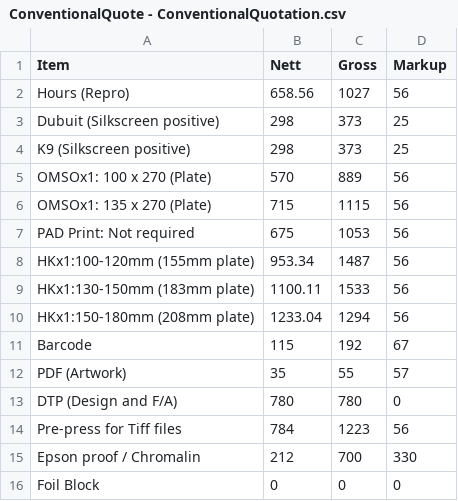
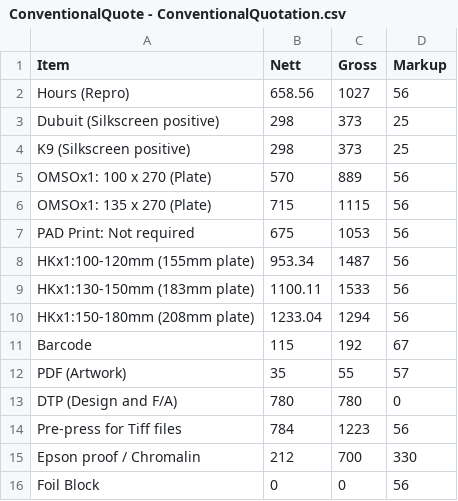
Before and after one commit to CindiBaard/ConventionalQuotes, a CSV file: ConventionalQuote - ConventionalQuotation.csv, drawn as a sheet.

Commit message:
Add files via upload

```diff
--- a/ConventionalQuote - ConventionalQuotation.csv
+++ b/ConventionalQuote - ConventionalQuotation.csv
@@ -15,2 +15,2 @@ Pre-press for Tiff files,784,1223,56
 Epson proof / Chromalin,212,700,330
-Foil Block,0,0,0
+Foil Block,0,0,56
```
